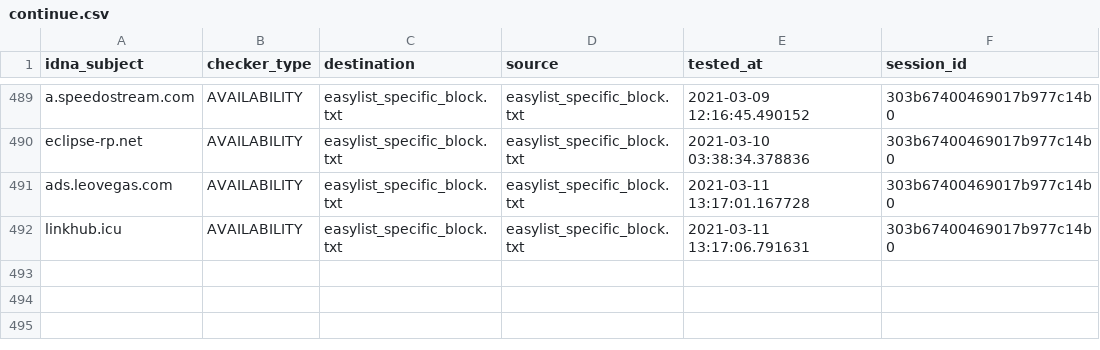
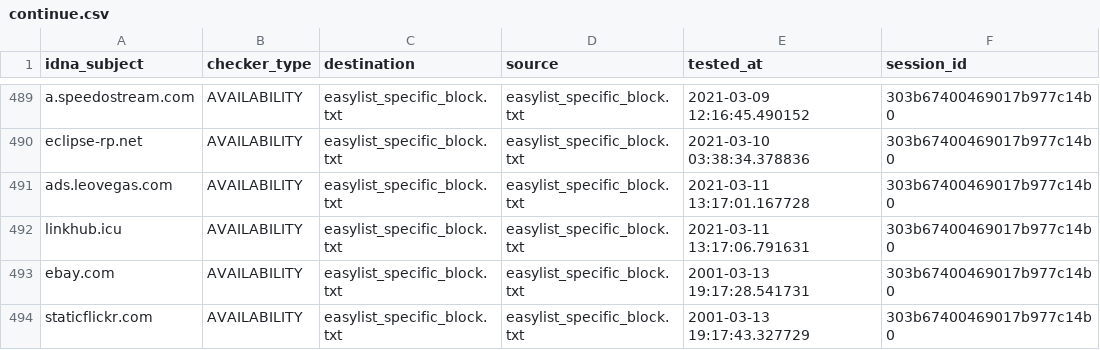
Before and after one commit to dns-test/EasyList, a CSV file: output/easylist_specific_block.txt/continue.csv, drawn as a sheet; only a part is shown, gaps mark what is left out.

```diff
--- a/output/easylist_specific_block.txt/continue.csv
+++ b/output/easylist_specific_block.txt/continue.csv
@@ -492 +492,3 @@ ads.leovegas.com,AVAILABILITY,easylist_specific_block.txt,easylist_specific_bloc
 linkhub.icu,AVAILABILITY,easylist_specific_block.txt,easylist_specific_block.txt,2021-03-11 13:17:06.791631,303b67400469017b977c14b0
+ebay.com,AVAILABILITY,easylist_specific_block.txt,easylist_specific_block.txt,2001-03-13 19:17:28.541731,303b67400469017b977c14b0
+staticflickr.com,AVAILABILITY,easylist_specific_block.txt,easylist_specific_block.txt,2001-03-13 19:17:43.327729,303b67400469017b977c14b0
```
Also changed, not shown: output/easylist_general_hide.txt/continue.csv, output/easylist_specific_hide.txt/continue.csv, 27 other files.
